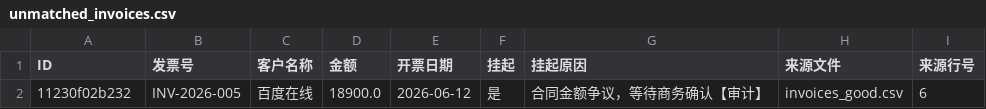
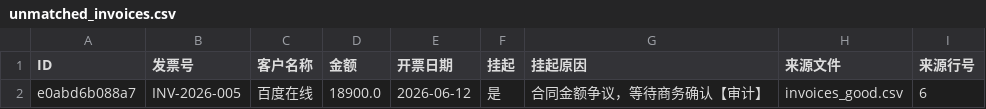
Before and after one commit to zyx-net/zyx-00129, a CSV file: audit_irec_report/unmatched_invoices.csv, drawn as a sheet.

```diff
--- a/audit_irec_report/unmatched_invoices.csv
+++ b/audit_irec_report/unmatched_invoices.csv
@@ -1,2 +1,2 @@
 ID,发票号,客户名称,金额,开票日期,挂起,挂起原因,来源文件,来源行号
-11230f02b232,INV-2026-005,百度在线,18900.0,2026-06-12,是,合同金额争议，等待商务确认【审计】,invoices_good.csv,6
+e0abd6b088a7,INV-2026-005,百度在线,18900.0,2026-06-12,是,合同金额争议，等待商务确认【审计】,invoices_good.csv,6
```
Also changed, not shown: audit_irec_report/matches.csv, audit_irec_report/reversed_matches.csv, 36 other files.
